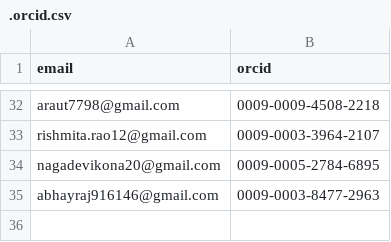
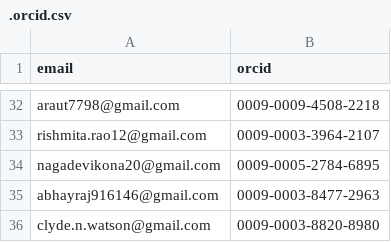
Before and after one commit to tardis-sn/tardis, a CSV file: .orcid.csv, drawn as a sheet; only a part is shown, gaps mark what is left out.

Commit message:
Added Clyde Watson to .mailmap and .orcid.csv

```diff
--- a/.orcid.csv
+++ b/.orcid.csv
@@ -35 +35,2 @@ nagadevikona20@gmail.com,0009-0005-2784-6895
 abhayraj916146@gmail.com,0009-0003-8477-2963
+clyde.n.watson@gmail.com,0009-0003-8820-8980
```
Also changed, not shown: 1 other file.
